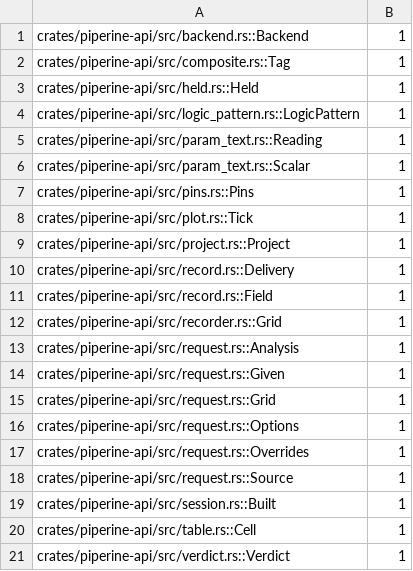
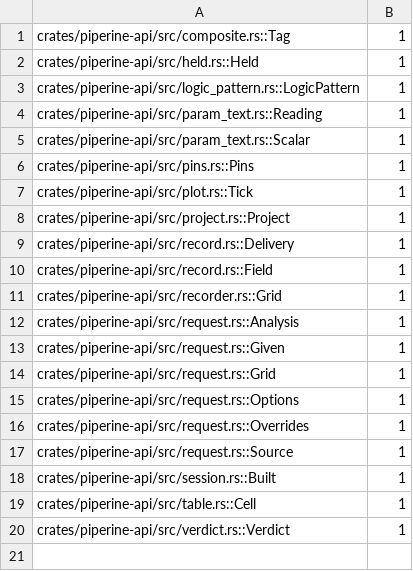
Before and after one commit to vkeslarek/piperine, a TSV file: crates/piperine-repository-guards/allowances/piperine-api/repeated_type_names.tsv, drawn as a sheet; the diff names each change by its address in the sheet, - before the commit and + after, or states it on an @@ line.

```diff
--- a/crates/piperine-repository-guards/allowances/piperine-api/repeated_type_names.tsv
+++ b/crates/piperine-repository-guards/allowances/piperine-api/repeated_type_names.tsv
-row 1: crates/piperine-api/src/backend.rs::Backend | 1
```
Also changed, not shown: crates/piperine-repository-guards/allowances/piperine-parity/repeated_type_names.tsv, crates/piperine-repository-guards/allowances/piperine-parity/undeclared_words.tsv, 31 other files.
